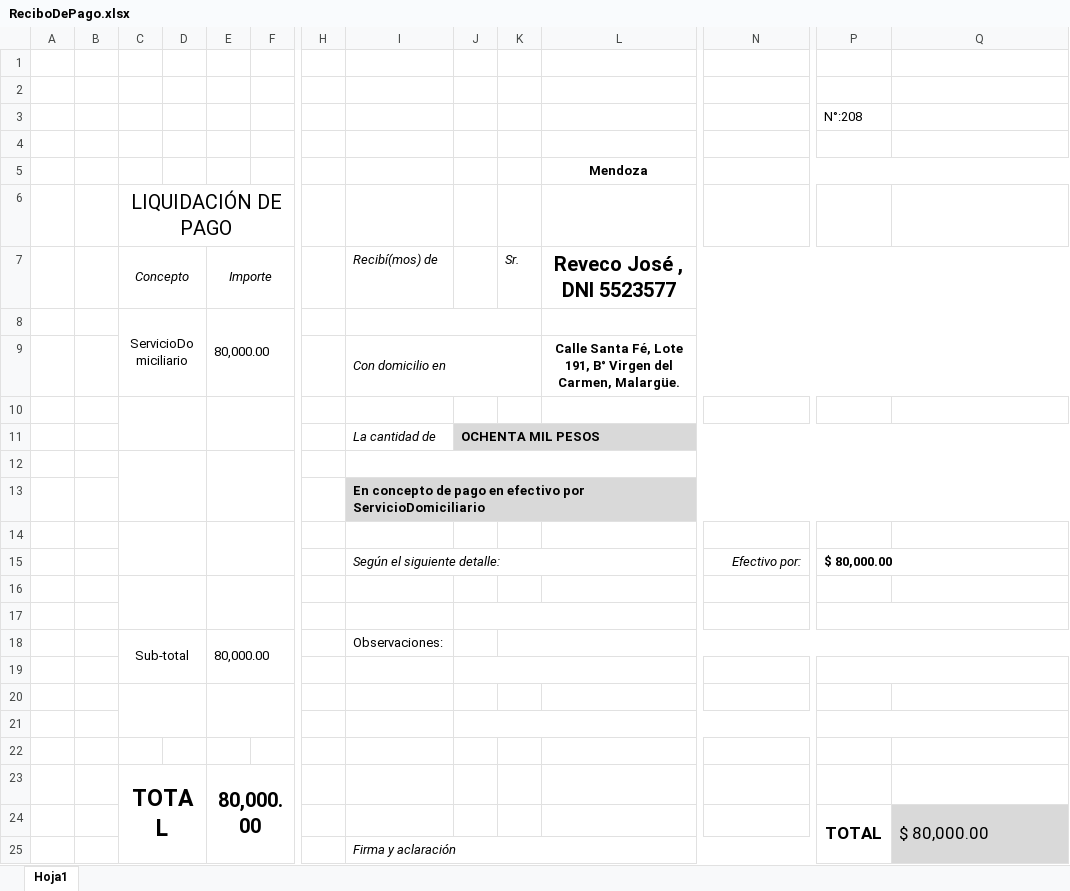
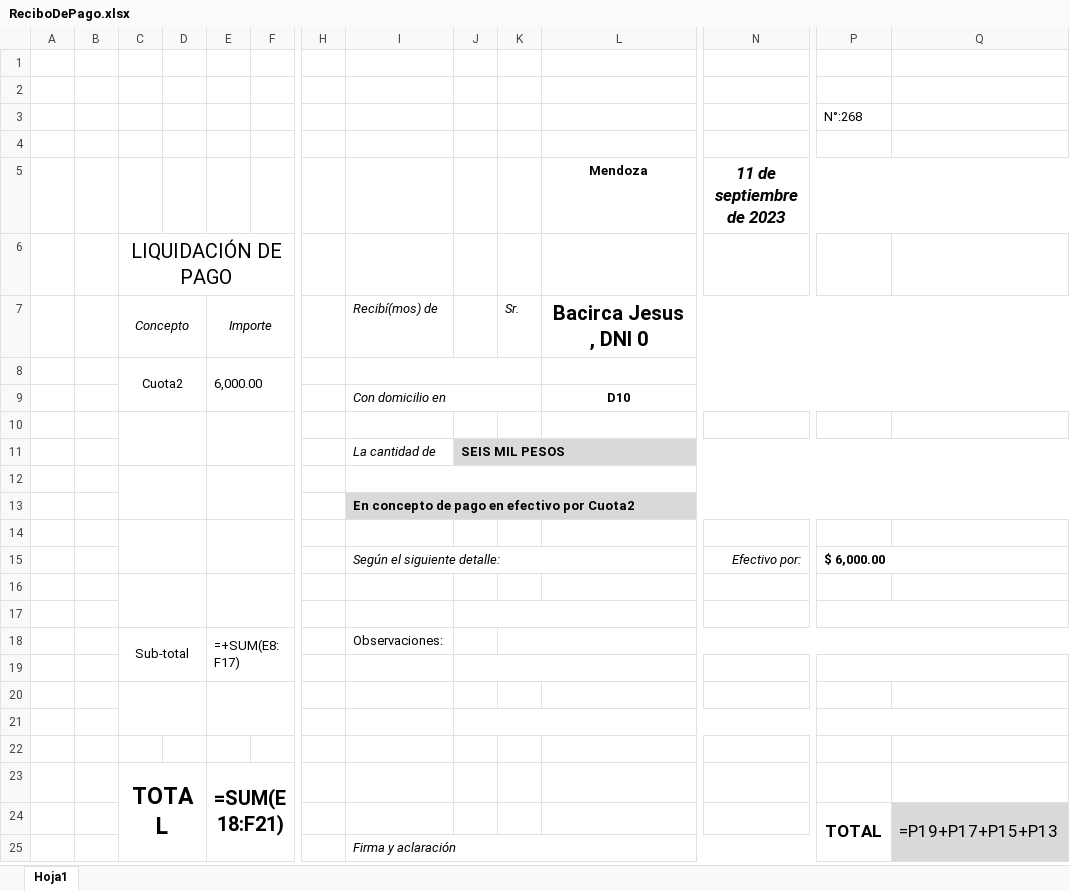
Before and after one commit to MarioOcampo1/ServerJoval, an Excel workbook: src/public/plantillas/ReciboDePago.xlsx, sheet Hoja1, drawn as a sheet; only a part is shown, gaps mark what is left out; values as stored, in another font and other column widths than the file's, no borders; formulas without a stored value are shown as written; charts and pictures not drawn; removed rows and columns are numbered as before the commit, all else as after; rows hold the shown columns only; the diff names each change by its address in the sheet, - before the commit and + after, or states it on an @@ line.

```diff
--- a/src/public/plantillas/ReciboDePago.xlsx (sheet Hoja1)
+++ b/src/public/plantillas/ReciboDePago.xlsx (sheet Hoja1)
-P3: N°:208
+P3: N°:268
-N5: (empty)
+N5: 11 de septiembre de 2023
-L7 (Mendoza): Reveco José , DNI 5523577
+L7 (Mendoza): Bacirca Jesus , DNI 0
-row 8:  |  | ServicioDomiciliario |  | 80,000.00
+row 8:  |  | Cuota2 |  | 6,000.00
-L9 (Mendoza): Calle Santa Fé, Lote 191, B° Virgen del Carmen, Malargüe.
+L9 (Mendoza): D10
-J11: OCHENTA MIL PESOS
+J11: SEIS MIL PESOS
-I13: …efectivo por ServicioDomiciliario
+I13: …efectivo por Cuota2
-P15: $ 80,000.00
+P15: $ 6,000.00
-E18: 80,000.00
+E18: =+SUM(E8:F17)
-E23: 80,000.00
+E23: =SUM(E18:F21)
-Q24: $ 80,000.00
+Q24: =P19+P17+P15+P13
```
Also changed, not shown: 1 other file.
